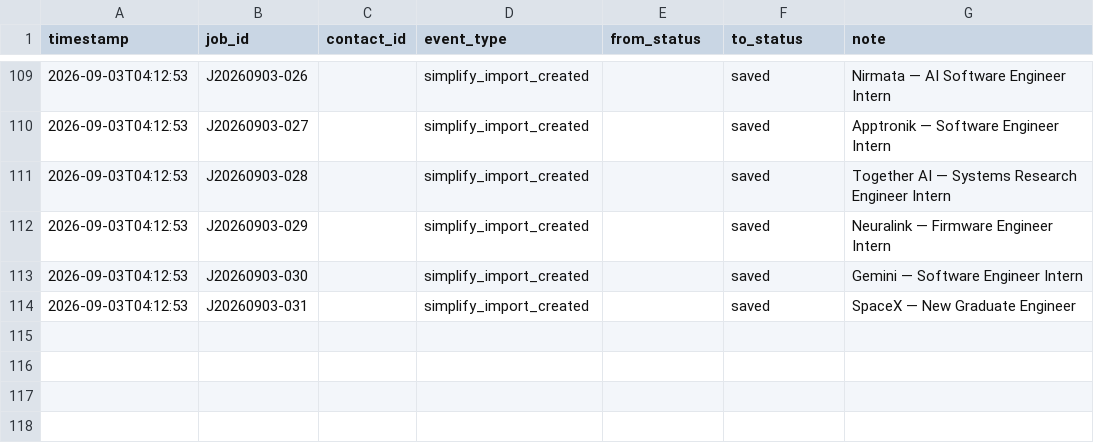
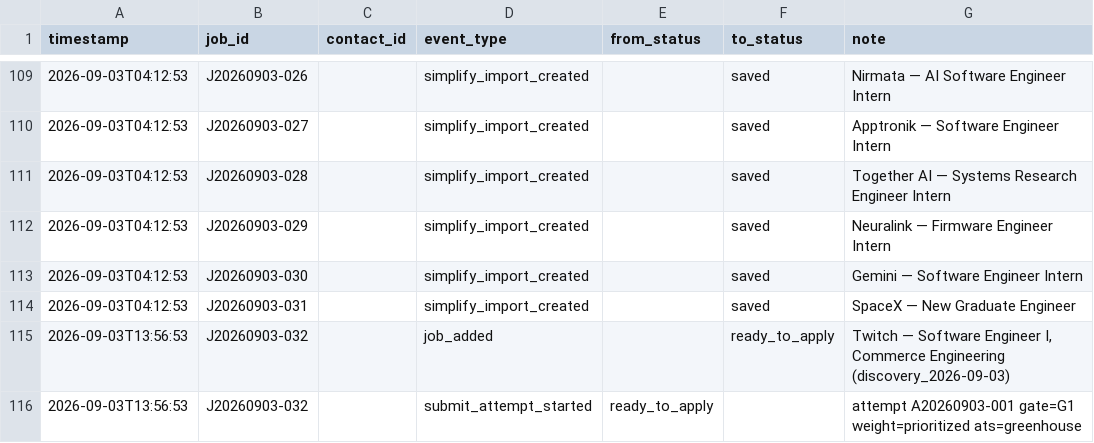
Before and after one commit to JunyiZhou-Conny/job-search-2026-2027-starter, a CSV file: data/activity_log.csv, drawn as a sheet; only a part is shown, gaps mark what is left out; the diff names each change by its address in the sheet, - before the commit and + after, or states it on an @@ line.

```diff
--- a/data/activity_log.csv
+++ b/data/activity_log.csv
+row 115: 2026-09-03T13:56:53 | J20260903-032 |  | job_added |  | ready_to_apply | Twitch — Software Engineer I, Commerce Engineering (discovery_2026-09-03)
+row 116: 2026-09-03T13:56:53 | J20260903-032 |  | submit_attempt_started | ready_to_apply |  | attempt A20260903-001 gate=G1 weight=prioritized ats=greenhouse
```
Also changed, not shown: data/applications.csv, data/apply_attempts.csv, 1 other file.
